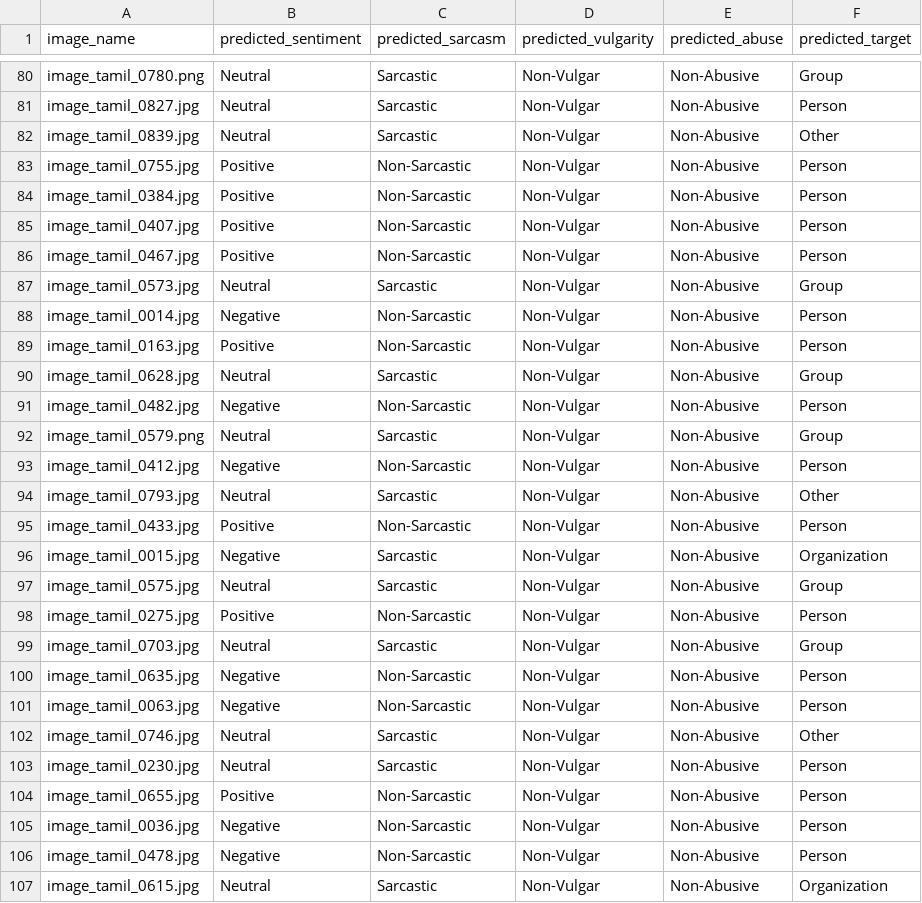
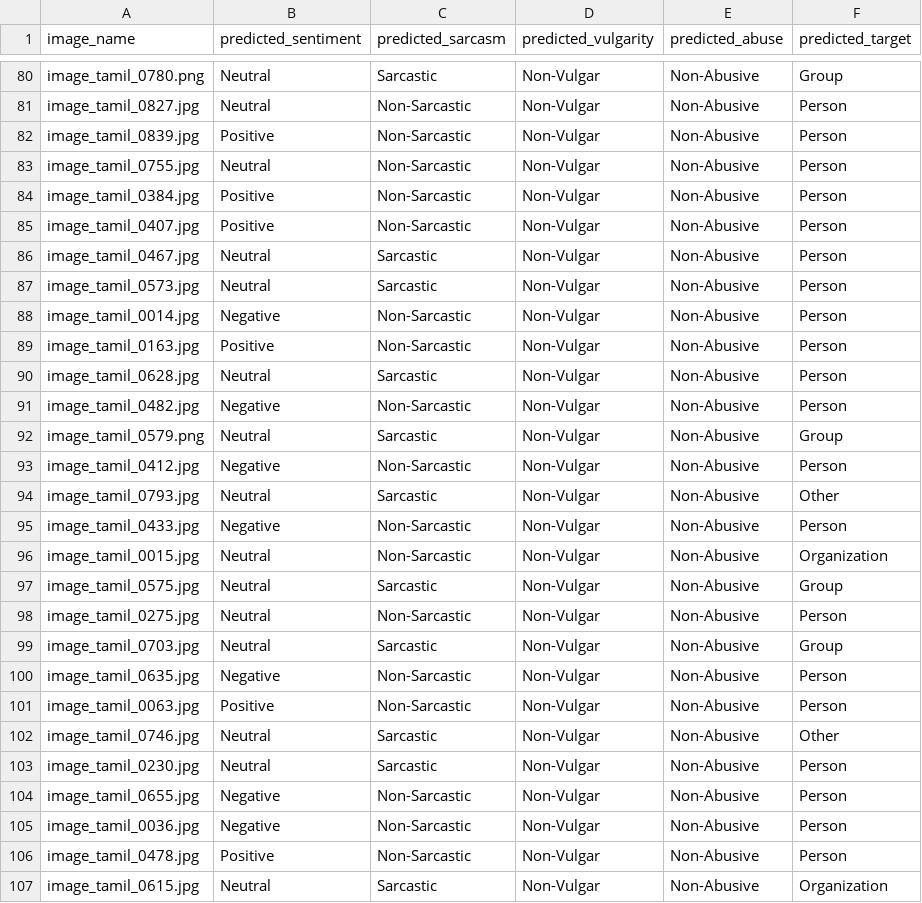
Before and after one commit to Athvaitha/HateSpeechAndOffensiveContentIdentification, a CSV file: HateSpeechTamil/Tamil_HASOC/Tamil_HASOC/test_data_Tamil.csv, drawn as a sheet; only a part is shown, gaps mark what is left out; the diff covers the shown part only; the diff names each change by its address in the sheet, - before the commit and + after, or states it on an @@ line.

```diff
--- a/HateSpeechTamil/Tamil_HASOC/Tamil_HASOC/test_data_Tamil.csv
+++ b/HateSpeechTamil/Tamil_HASOC/Tamil_HASOC/test_data_Tamil.csv
-C81:C82 (predicted_sarcasm): Sarcastic
+C81:C82 (predicted_sarcasm): Non-Sarcastic
-B82 (predicted_sentiment): Neutral
+B82 (predicted_sentiment): Positive
-F82 (predicted_target): Other
+F82 (predicted_target): Person
-B83 (predicted_sentiment): Positive
+B83 (predicted_sentiment): Neutral
-B86 (predicted_sentiment): Positive
+B86 (predicted_sentiment): Neutral
-C86 (predicted_sarcasm): Non-Sarcastic
+C86 (predicted_sarcasm): Sarcastic
-F87 (predicted_target): Group
+F87 (predicted_target): Person
-F90 (predicted_target): Group
+F90 (predicted_target): Person
-B95 (predicted_sentiment): Positive
+B95 (predicted_sentiment): Negative
-B96 (predicted_sentiment): Negative
+B96 (predicted_sentiment): Neutral
-C96 (predicted_sarcasm): Sarcastic
+C96 (predicted_sarcasm): Non-Sarcastic
-B98 (predicted_sentiment): Positive
+B98 (predicted_sentiment): Neutral
-B101 (predicted_sentiment): Negative
+B101 (predicted_sentiment): Positive
-B104 (predicted_sentiment): Positive
+B104 (predicted_sentiment): Negative
-B106 (predicted_sentiment): Negative
+B106 (predicted_sentiment): Positive
```
Also changed, not shown: 95 edited cells elsewhere in this file, 2 other files.
